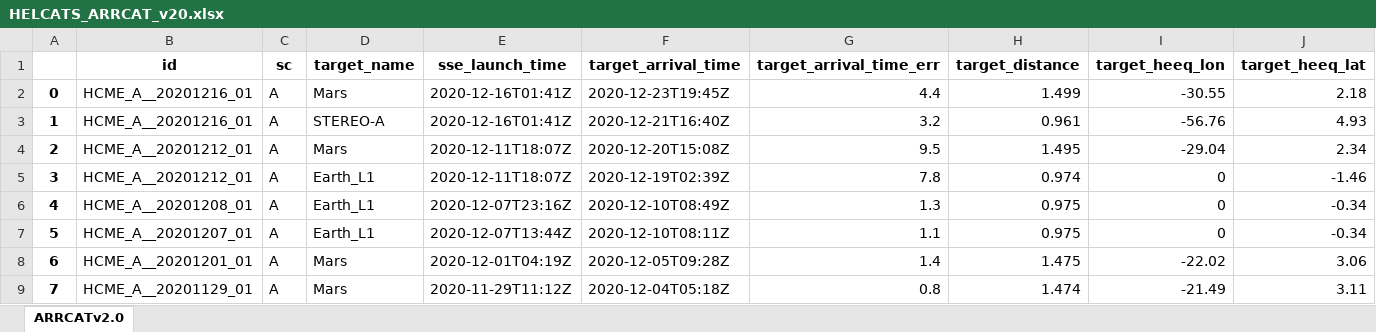
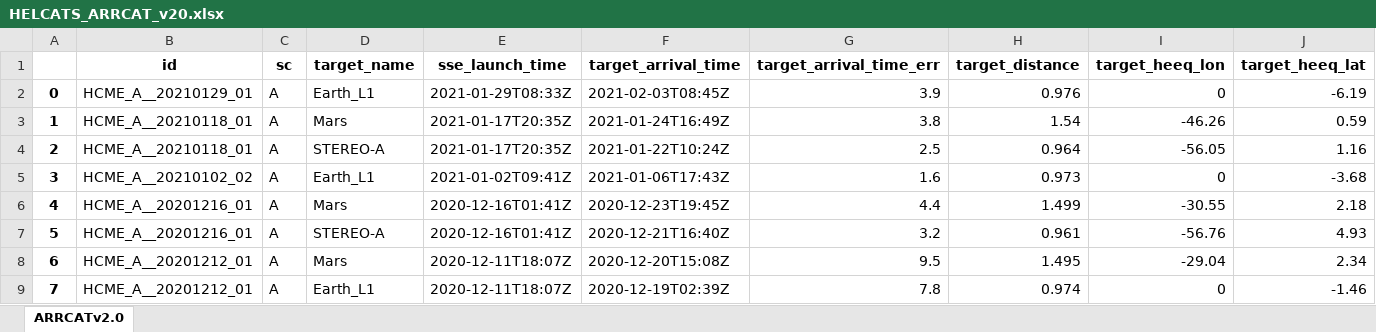
Before and after one commit to cmoestl/heliocats, an Excel workbook: arrcat/HELCATS_ARRCAT_v20.xlsx, sheet ARRCATv2.0, drawn as a sheet; only a part is shown; the shorter side is filled out with more unchanged rows; values as stored, in another font and other column widths than the file's, no borders; addresses are those after the commit; rows hold the shown columns only; the diff names each change by its address in the sheet, - before the commit and + after, or states it on an @@ line.

```diff
--- a/arrcat/HELCATS_ARRCAT_v20.xlsx (sheet ARRCATv2.0)
+++ b/arrcat/HELCATS_ARRCAT_v20.xlsx (sheet ARRCATv2.0)
+row 2: 0 | HCME_A__20210129_01 | A | Earth_L1 | 2021-01-29T08:33Z | 2021-02-03T08:45Z | 3.9 | 0.976 | 0 | -6.19
+row 3: 1 | HCME_A__20210118_01 | A | Mars | 2021-01-17T20:35Z | 2021-01-24T16:49Z | 3.8 | 1.54 | -46.26 | 0.59
+row 4: 2 | HCME_A__20210118_01 | A | STEREO-A | 2021-01-17T20:35Z | 2021-01-22T10:24Z | 2.5 | 0.964 | -56.05 | 1.16
+row 5: 3 | HCME_A__20210102_02 | A | Earth_L1 | 2021-01-02T09:41Z | 2021-01-06T17:43Z | 1.6 | 0.973 | 0 | -3.68
@@ column A renumbered from row 6 down @@
```
Also changed, not shown: arrcat/HELCATS_ARRCAT_v10_old.xlsx, 19 other files.
